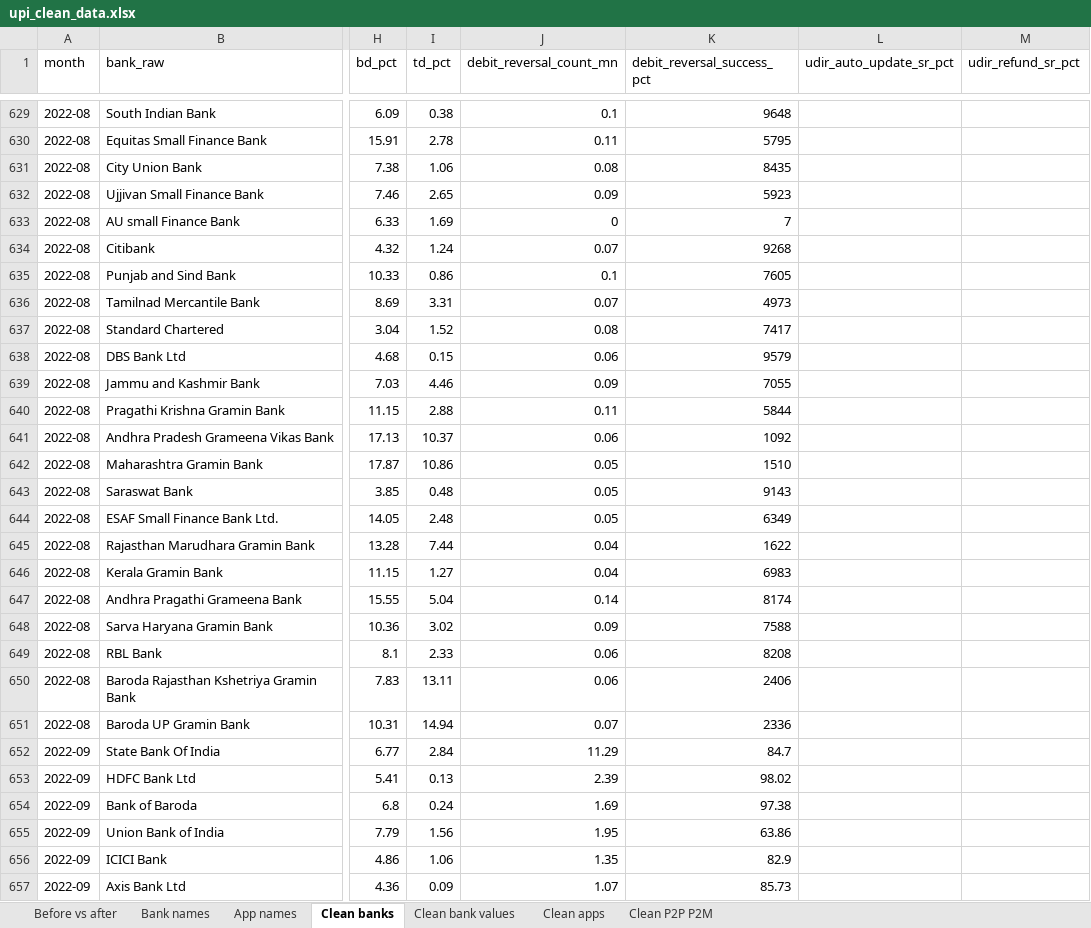
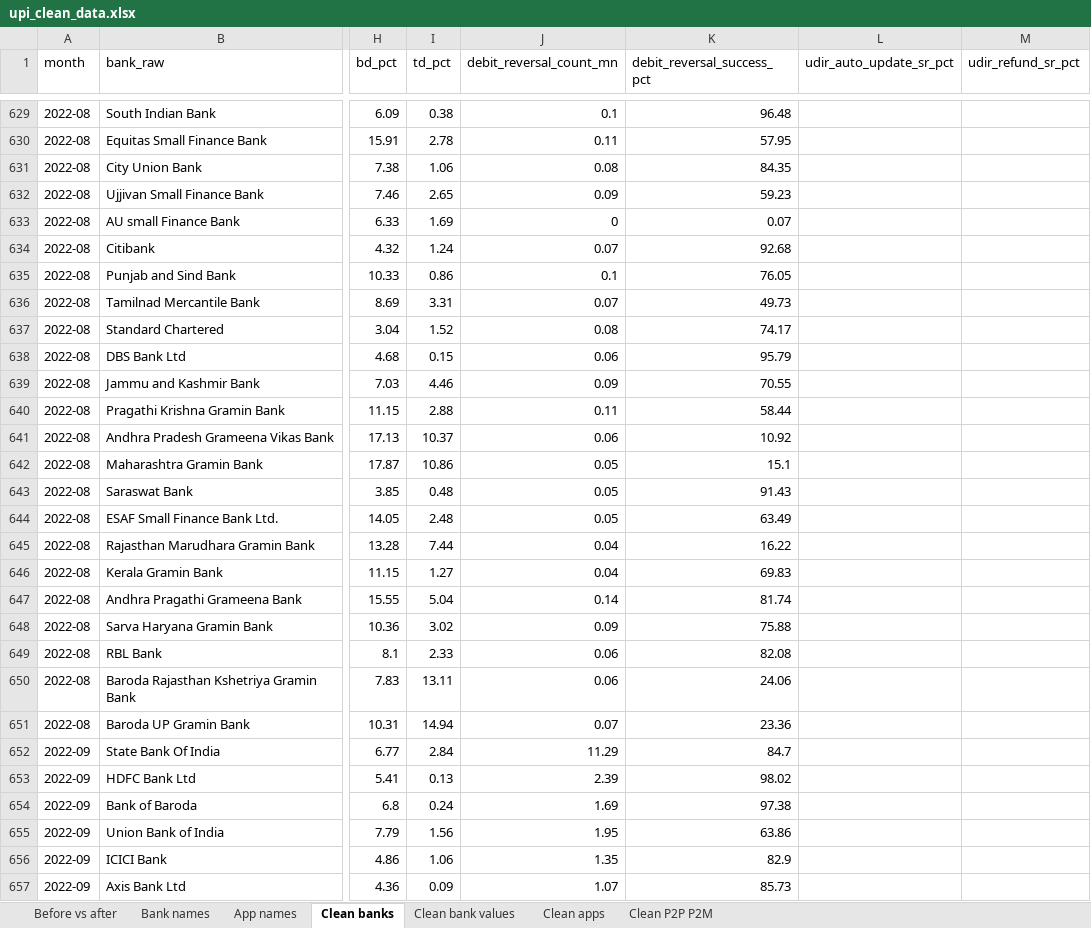
Before and after one commit to Pragatheesh123/Upi-failure-analysis, an Excel workbook: excel/upi_clean_data.xlsx, sheet Clean banks, drawn as a sheet; only a part is shown, gaps mark what is left out; values as stored, in another font and other column widths than the file's, no borders; the diff covers the shown part only; the diff names each change by its address in the sheet, - before the commit and + after, or states it on an @@ line.

Commit message:
SQL for all 7 questions; fix Aug 2022 refund success decimal error

```diff
--- a/excel/upi_clean_data.xlsx (sheet Clean banks)
+++ b/excel/upi_clean_data.xlsx (sheet Clean banks)
-K629 (debit_reversal_success_pct): 9648
+K629 (debit_reversal_success_pct): 96.48
-K630 (debit_reversal_success_pct): 5795
+K630 (debit_reversal_success_pct): 57.95
-K631 (debit_reversal_success_pct): 8435
+K631 (debit_reversal_success_pct): 84.35
-K632 (debit_reversal_success_pct): 5923
+K632 (debit_reversal_success_pct): 59.23
-K633 (debit_reversal_success_pct): 7
+K633 (debit_reversal_success_pct): 0.07
-K634 (debit_reversal_success_pct): 9268
+K634 (debit_reversal_success_pct): 92.68
-K635 (debit_reversal_success_pct): 7605
+K635 (debit_reversal_success_pct): 76.05
-K636 (debit_reversal_success_pct): 4973
+K636 (debit_reversal_success_pct): 49.73
-K637 (debit_reversal_success_pct): 7417
+K637 (debit_reversal_success_pct): 74.17
-K638 (debit_reversal_success_pct): 9579
+K638 (debit_reversal_success_pct): 95.79
-K639 (debit_reversal_success_pct): 7055
+K639 (debit_reversal_success_pct): 70.55
-K640 (debit_reversal_success_pct): 5844
+K640 (debit_reversal_success_pct): 58.44
-K641 (debit_reversal_success_pct): 1092
+K641 (debit_reversal_success_pct): 10.92
-K642 (debit_reversal_success_pct): 1510
+K642 (debit_reversal_success_pct): 15.1
-K643 (debit_reversal_success_pct): 9143
+K643 (debit_reversal_success_pct): 91.43
-K644 (debit_reversal_success_pct): 6349
+K644 (debit_reversal_success_pct): 63.49
-K645 (debit_reversal_success_pct): 1622
+K645 (debit_reversal_success_pct): 16.22
-K646 (debit_reversal_success_pct): 6983
+K646 (debit_reversal_success_pct): 69.83
-K647 (debit_reversal_success_pct): 8174
+K647 (debit_reversal_success_pct): 81.74
-K648 (debit_reversal_success_pct): 7588
+K648 (debit_reversal_success_pct): 75.88
-K649 (debit_reversal_success_pct): 8208
+K649 (debit_reversal_success_pct): 82.08
-K650 (debit_reversal_success_pct): 2406
+K650 (debit_reversal_success_pct): 24.06
-K651 (debit_reversal_success_pct): 2336
+K651 (debit_reversal_success_pct): 23.36
```
Also changed, not shown: 26 edited cells elsewhere in this sheet, sheet Before vs after, 11 other files.
